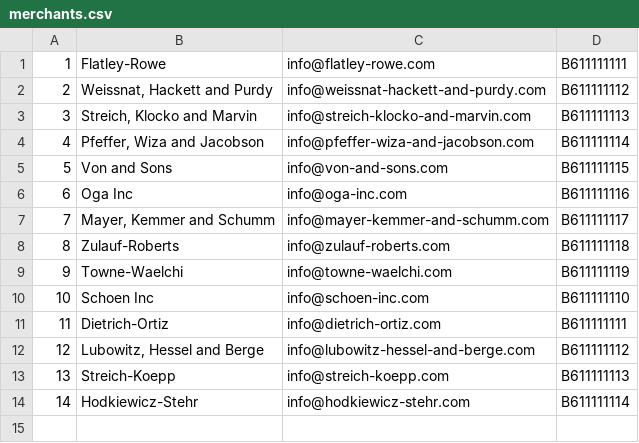
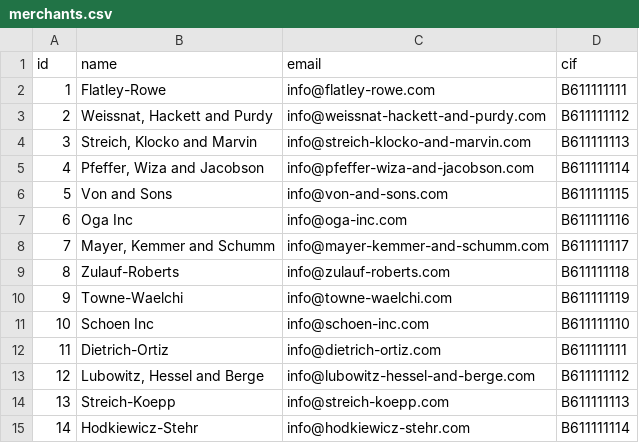
Before and after one commit to musait/sequra_test, a CSV file: lib/merchants.csv, drawn as a sheet; the diff names each change by its address in the sheet, - before the commit and + after, or states it on an @@ line.

```diff
--- a/lib/merchants.csv
+++ b/lib/merchants.csv
+row 1: id | name | email | cif
```
Also changed, not shown: lib/orders.csv, lib/shoppers.csv, 2 other files.
